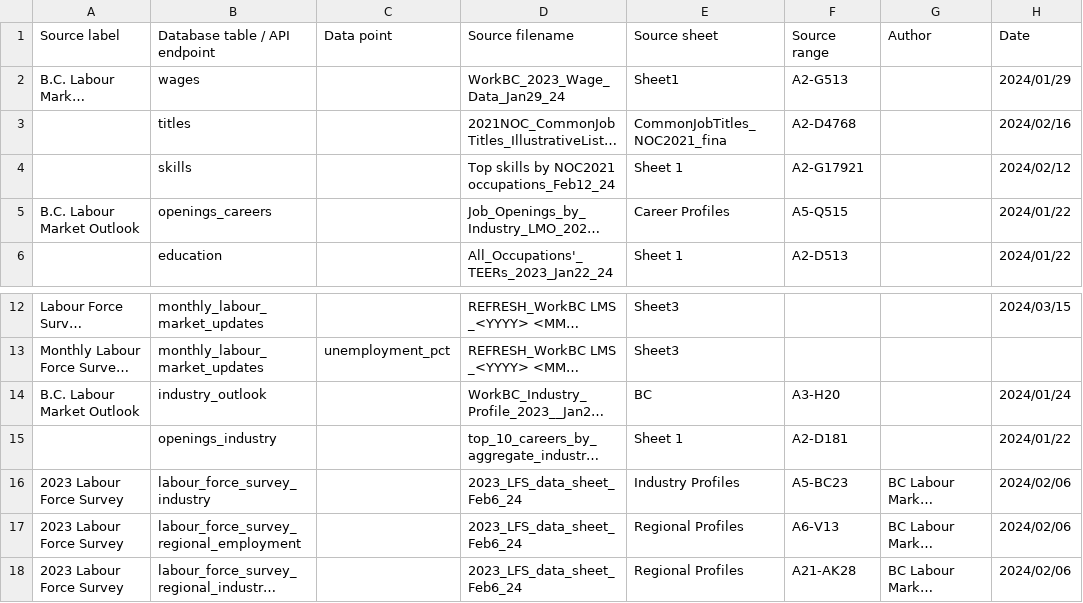
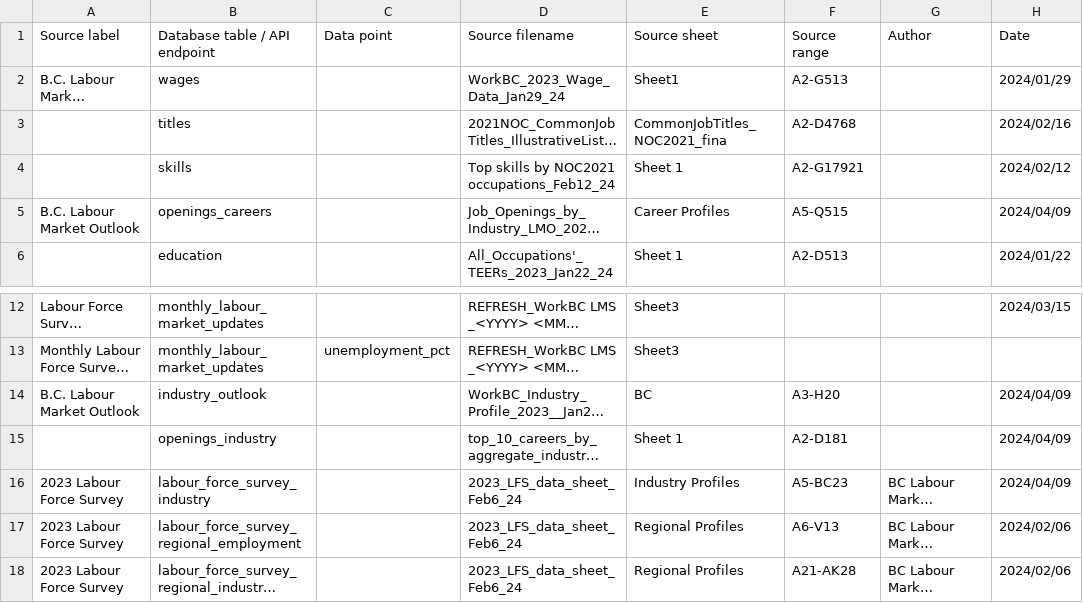
Before and after one commit to bcgov/workbc-ssot, a CSV file: migration/load/sources.csv, drawn as a sheet; only a part is shown, gaps mark what is left out; long unchanged cells end in …; the diff names each change by its address in the sheet, - before the commit and + after, or states it on an @@ line.

```diff
--- a/migration/load/sources.csv
+++ b/migration/load/sources.csv
-H5 (Date): 2024/01/22
+H5 (Date): 2024/04/09
-H14 (Date): 2024/01/24
+H14 (Date): 2024/04/09
-H15 (Date): 2024/01/22
+H15 (Date): 2024/04/09
-H16 (Date): 2024/02/06
+H16 (Date): 2024/04/09
```
Also changed, not shown: 5 other files.
